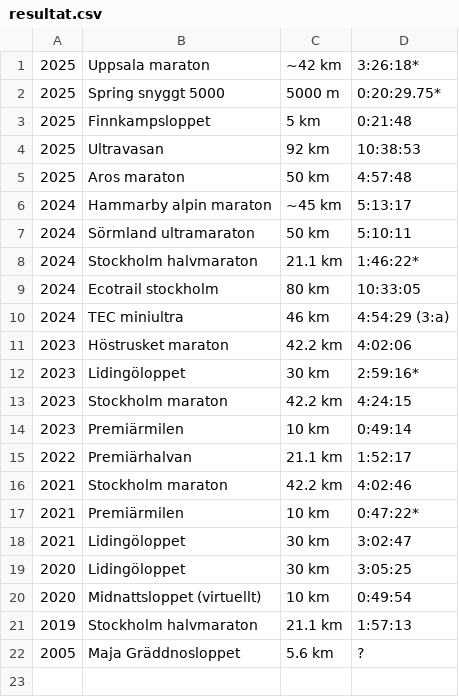
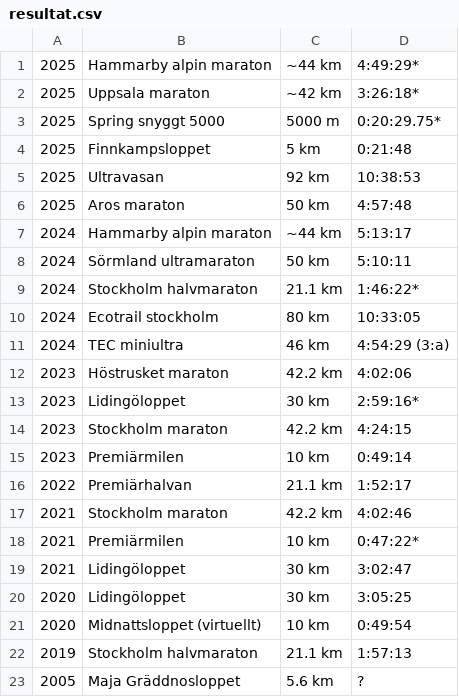
Before and after one commit to xlsrln/lopp, a CSV file: resultat.csv, drawn as a sheet.

Commit message:
Update resultat.csv

```diff
--- a/resultat.csv
+++ b/resultat.csv
@@ -1 +1,2 @@
+2025,Hammarby alpin maraton,~44 km,4:49:29*
 2025,Uppsala maraton,~42 km,3:26:18*
@@ -5,3 +6,3 @@
 2025,Aros maraton,50 km,4:57:48
-2024,Hammarby alpin maraton,~45 km,5:13:17
+2024,Hammarby alpin maraton,~44 km,5:13:17
 2024,Sörmland ultramaraton,50 km,5:10:11
```
